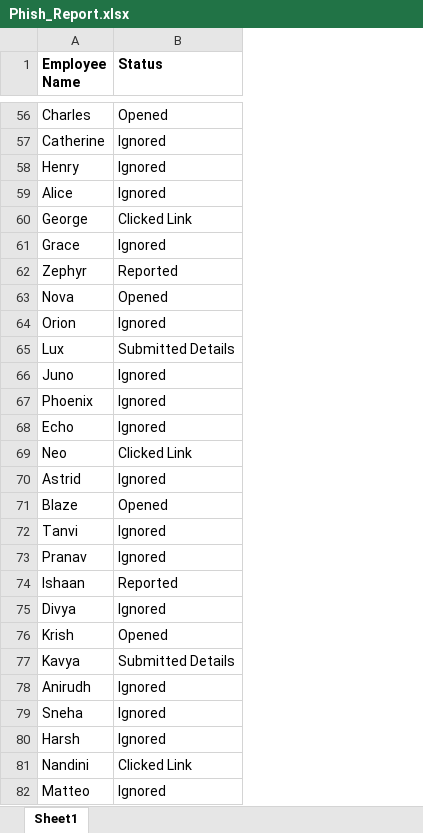
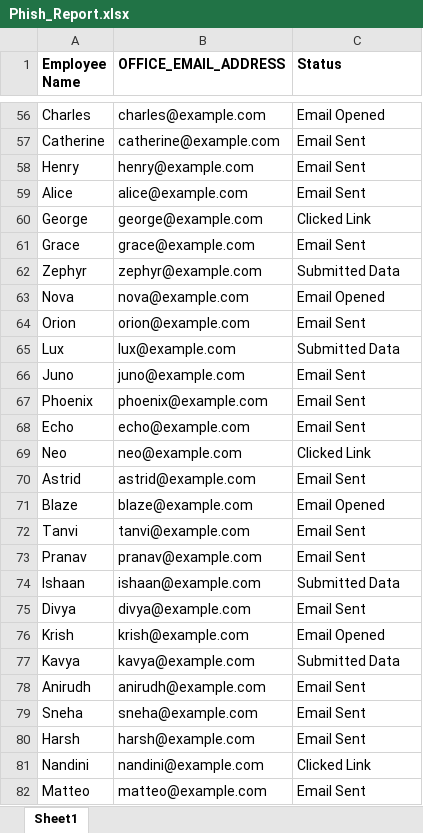
Before and after one commit to Tarunakash04/Phish_report, an Excel workbook: uploads/Phish_Report.xlsx, sheet Sheet1, drawn as a sheet; only a part is shown, gaps mark what is left out; values as stored, in another font and other column widths than the file's, no borders; addresses are those after the commit; the diff covers the shown part only; the diff names each change by its address in the sheet, - before the commit and + after, or states it on an @@ line.

```diff
--- a/uploads/Phish_Report.xlsx (sheet Sheet1)
+++ b/uploads/Phish_Report.xlsx (sheet Sheet1)
+column B (OFFICE_EMAIL_ADDRESS), rows 56-82: charles@example.com | catherine@example.com | henry@example.com | alice@example.com | george@example.com | grace@example.com | zephyr@example.com | nova@example.com | orion@example.com | lux@example.com | juno@example.com | phoenix@example.com | echo@example.com | neo@example.com | astrid@example.com | blaze@example.com | tanvi@example.com | pranav@example.com | ishaan@example.com | divya@example.com | krish@example.com | kavya@example.com | anirudh@example.com | sneha@example.com | harsh@example.com | nandini@example.com | matteo@example.com
-C56 (Status): Opened
+C56 (Status): Email Opened
-C57:C59 (Status): Ignored
+C57:C59 (Status): Email Sent
-C61 (Status): Ignored
+C61 (Status): Email Sent
-C62 (Status): Reported
+C62 (Status): Submitted Data
-C63 (Status): Opened
+C63 (Status): Email Opened
-C64 (Status): Ignored
+C64 (Status): Email Sent
-C65 (Status): Submitted Details
+C65 (Status): Submitted Data
-C66:C68 (Status): Ignored
+C66:C68 (Status): Email Sent
-C70 (Status): Ignored
+C70 (Status): Email Sent
-C71 (Status): Opened
+C71 (Status): Email Opened
-C72:C73 (Status): Ignored
+C72:C73 (Status): Email Sent
-C74 (Status): Reported
+C74 (Status): Submitted Data
-C75 (Status): Ignored
+C75 (Status): Email Sent
-C76 (Status): Opened
+C76 (Status): Email Opened
-C77 (Status): Submitted Details
+C77 (Status): Submitted Data
-C78:C80 (Status): Ignored
+C78:C80 (Status): Email Sent
-C82 (Status): Ignored
+C82 (Status): Email Sent
```
Also changed, not shown: 1 removed row and 66 edited cells elsewhere in this sheet, uploads/Master_Sheet.xlsx, 6 other files.
